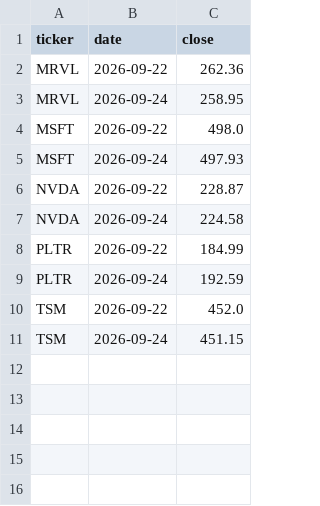
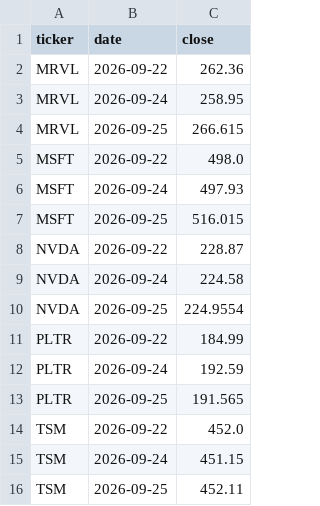
Before and after one commit to Moopheus1/Quant-Records, a CSV file: puts/data/stocks/closes.csv, drawn as a sheet.

```diff
--- a/puts/data/stocks/closes.csv
+++ b/puts/data/stocks/closes.csv
@@ -3,9 +3,14 @@ MRVL,2026-09-22,262.36
 MRVL,2026-09-24,258.95
+MRVL,2026-09-25,266.615
 MSFT,2026-09-22,498.0
 MSFT,2026-09-24,497.93
+MSFT,2026-09-25,516.015
 NVDA,2026-09-22,228.87
 NVDA,2026-09-24,224.58
+NVDA,2026-09-25,224.9554
 PLTR,2026-09-22,184.99
 PLTR,2026-09-24,192.59
+PLTR,2026-09-25,191.565
 TSM,2026-09-22,452.0
 TSM,2026-09-24,451.15
+TSM,2026-09-25,452.11
```
Also changed, not shown: puts/data/etfs/closes.csv, puts/data/etfs/equity.csv, 3 other files.
